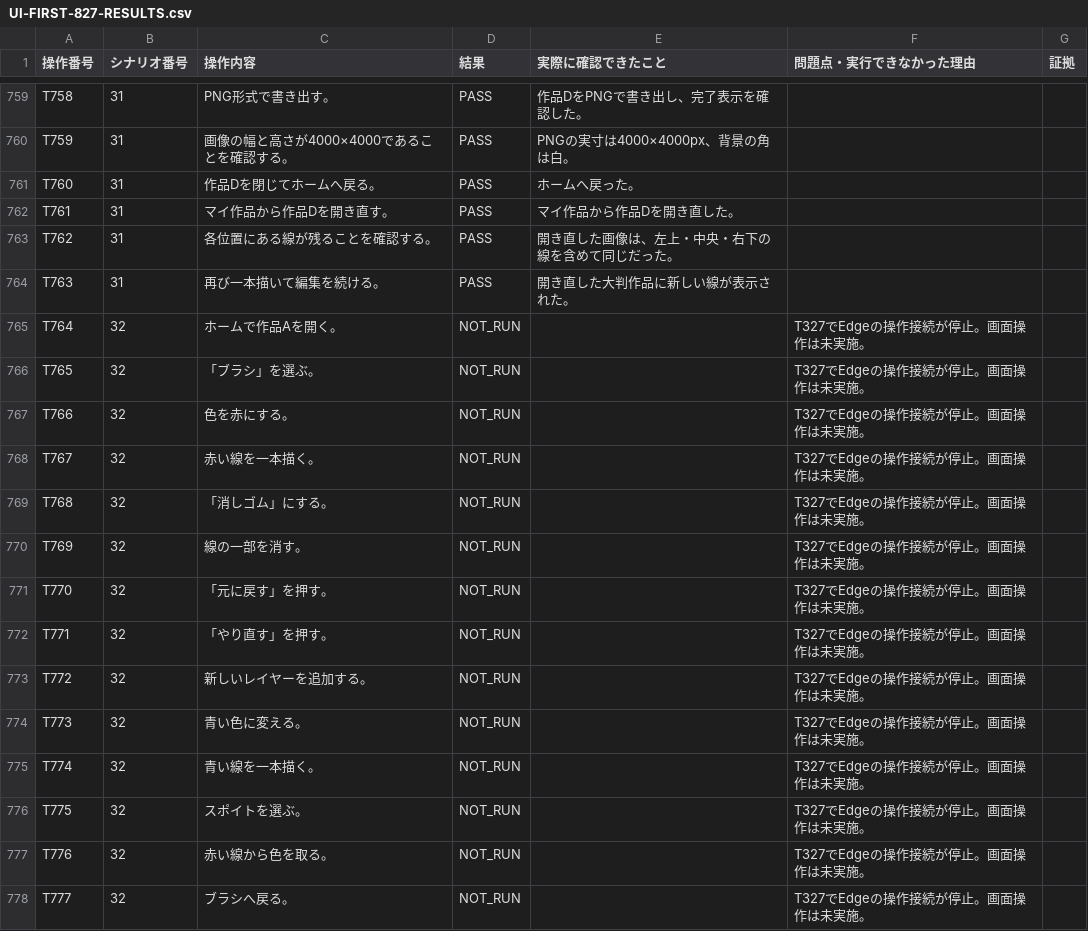
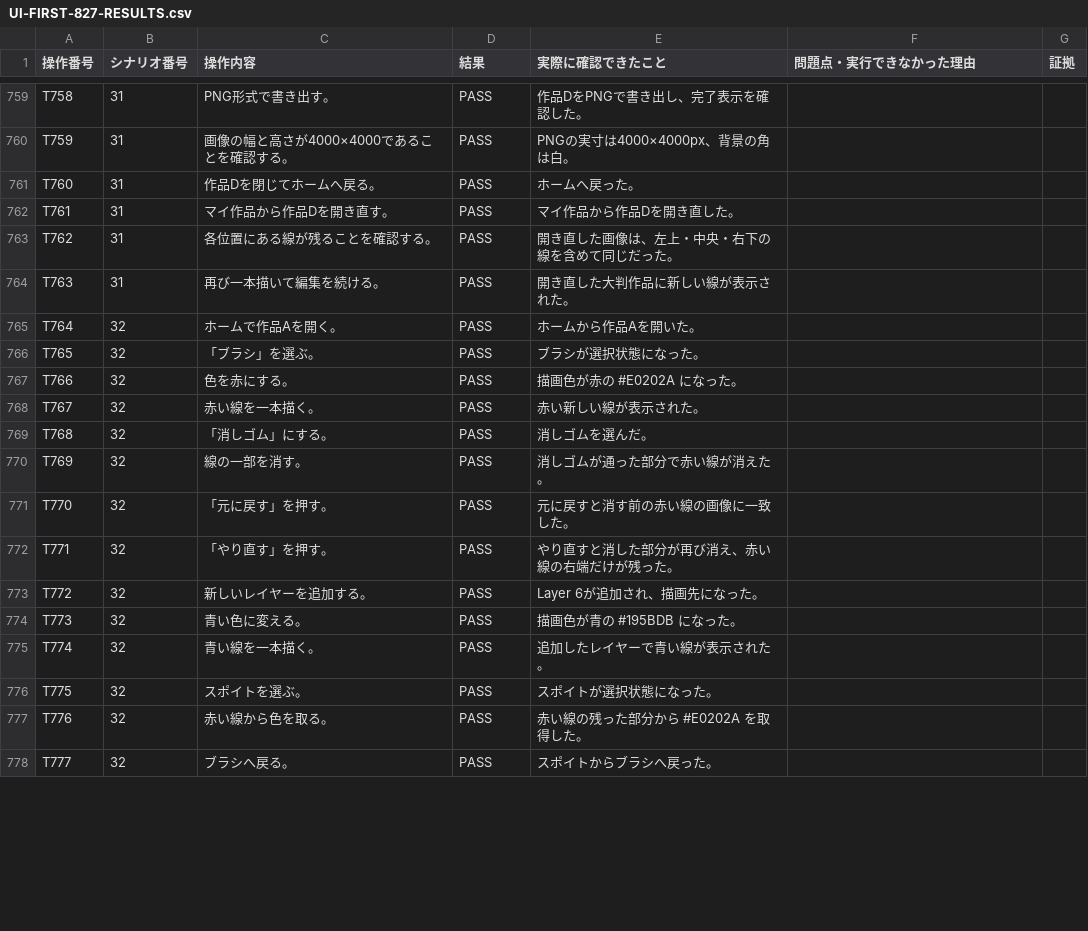
Before and after one commit to totoro0419/illustro, a CSV file: docs/quality/UI-FIRST-827-RESULTS.csv, drawn as a sheet; only a part is shown, gaps mark what is left out; the diff covers the shown part only.

```diff
--- a/docs/quality/UI-FIRST-827-RESULTS.csv
+++ b/docs/quality/UI-FIRST-827-RESULTS.csv
@@ -764,15 +764,15 @@
 "T763","31","再び一本描いて編集を続ける。","PASS","開き直した大判作品に新しい線が表示された。","",""
-"T764","32","ホームで作品Aを開く。","NOT_RUN","","T327でEdgeの操作接続が停止。画面操作は未実施。",""
-"T765","32","「ブラシ」を選ぶ。","NOT_RUN","","T327でEdgeの操作接続が停止。画面操作は未実施。",""
-"T766","32","色を赤にする。","NOT_RUN","","T327でEdgeの操作接続が停止。画面操作は未実施。",""
-"T767","32","赤い線を一本描く。","NOT_RUN","","T327でEdgeの操作接続が停止。画面操作は未実施。",""
-"T768","32","「消しゴム」にする。","NOT_RUN","","T327でEdgeの操作接続が停止。画面操作は未実施。",""
-"T769","32","線の一部を消す。","NOT_RUN","","T327でEdgeの操作接続が停止。画面操作は未実施。",""
-"T770","32","「元に戻す」を押す。","NOT_RUN","","T327でEdgeの操作接続が停止。画面操作は未実施。",""
-"T771","32","「やり直す」を押す。","NOT_RUN","","T327でEdgeの操作接続が停止。画面操作は未実施。",""
-"T772","32","新しいレイヤーを追加する。","NOT_RUN","","T327でEdgeの操作接続が停止。画面操作は未実施。",""
-"T773","32","青い色に変える。","NOT_RUN","","T327でEdgeの操作接続が停止。画面操作は未実施。",""
-"T774","32","青い線を一本描く。","NOT_RUN","","T327でEdgeの操作接続が停止。画面操作は未実施。",""
-"T775","32","スポイトを選ぶ。","NOT_RUN","","T327でEdgeの操作接続が停止。画面操作は未実施。",""
-"T776","32","赤い線から色を取る。","NOT_RUN","","T327でEdgeの操作接続が停止。画面操作は未実施。",""
-"T777","32","ブラシへ戻る。","NOT_RUN","","T327でEdgeの操作接続が停止。画面操作は未実施。",""
+"T764","32","ホームで作品Aを開く。","PASS","ホームから作品Aを開いた。","",""
+"T765","32","「ブラシ」を選ぶ。","PASS","ブラシが選択状態になった。","",""
+"T766","32","色を赤にする。","PASS","描画色が赤の #E0202A になった。","",""
+"T767","32","赤い線を一本描く。","PASS","赤い新しい線が表示された。","",""
+"T768","32","「消しゴム」にする。","PASS","消しゴムを選んだ。","",""
+"T769","32","線の一部を消す。","PASS","消しゴムが通った部分で赤い線が消えた。","",""
+"T770","32","「元に戻す」を押す。","PASS","元に戻すと消す前の赤い線の画像に一致した。","",""
+"T771","32","「やり直す」を押す。","PASS","やり直すと消した部分が再び消え、赤い線の右端だけが残った。","",""
+"T772","32","新しいレイヤーを追加する。","PASS","Layer 6が追加され、描画先になった。","",""
+"T773","32","青い色に変える。","PASS","描画色が青の #195BDB になった。","",""
+"T774","32","青い線を一本描く。","PASS","追加したレイヤーで青い線が表示された。","",""
+"T775","32","スポイトを選ぶ。","PASS","スポイトが選択状態になった。","",""
+"T776","32","赤い線から色を取る。","PASS","赤い線の残った部分から #E0202A を取得した。","",""
+"T777","32","ブラシへ戻る。","PASS","スポイトからブラシへ戻った。","",""
```
Also changed, not shown: 74 edited cells elsewhere in this file.
